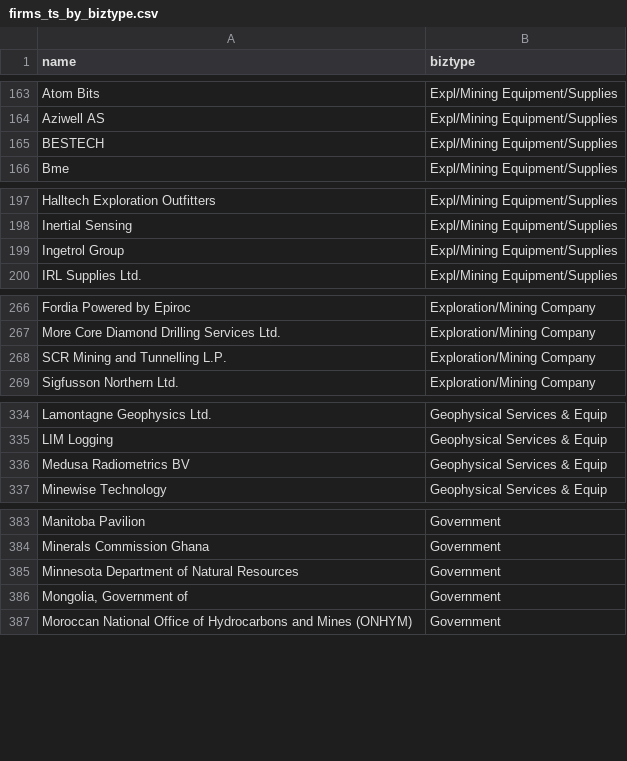
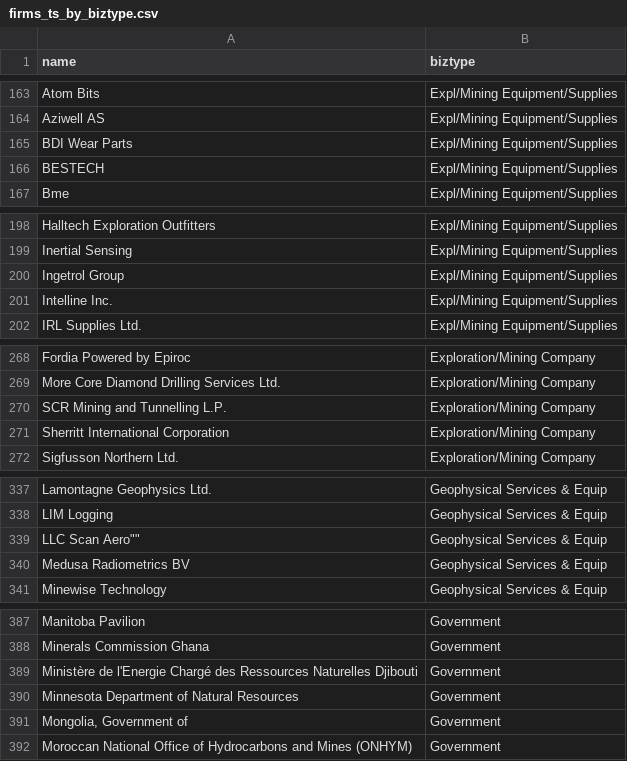
Before and after one commit to ericrobskyhuntley/beyond-extraction, a CSV file: data/firms_ts_by_biztype.csv, drawn as a sheet; only a part is shown, gaps mark what is left out; the diff covers the shown part only.

```diff
--- a/data/firms_ts_by_biztype.csv
+++ b/data/firms_ts_by_biztype.csv
@@ -164,2 +164,3 @@ Atom Bits,Expl/Mining Equipment/Supplies
 Aziwell AS,Expl/Mining Equipment/Supplies
+BDI Wear Parts,Expl/Mining Equipment/Supplies
 BESTECH,Expl/Mining Equipment/Supplies
@@ -199,2 +200,3 @@ Inertial Sensing,Expl/Mining Equipment/Supplies
 Ingetrol Group,Expl/Mining Equipment/Supplies
+Intelline Inc.,Expl/Mining Equipment/Supplies
 IRL Supplies Ltd.,Expl/Mining Equipment/Supplies
@@ -268,2 +270,3 @@ More Core Diamond Drilling Services Ltd.,Exploration/Mining Company
 SCR Mining and Tunnelling L.P.,Exploration/Mining Company
+Sherritt International Corporation,Exploration/Mining Company
 Sigfusson Northern Ltd.,Exploration/Mining Company
@@ -335,2 +338,3 @@ Lamontagne Geophysics Ltd.,Geophysical Services & Equip
 LIM Logging,Geophysical Services & Equip
+"LLC Scan Aero""""",Geophysical Services & Equip
 Medusa Radiometrics BV,Geophysical Services & Equip
@@ -384,2 +388,3 @@ Manitoba Pavilion,Government
 Minerals Commission Ghana,Government
+Ministère de l'Energie Chargé des Ressources Naturelles Djibouti,Government
 Minnesota Department of Natural Resources,Government
```
Also changed, not shown: 3 added rows elsewhere in this file, data/firms_ix_by_booth.csv, data/firms_ix_by_commodity.csv, 13 other files.
